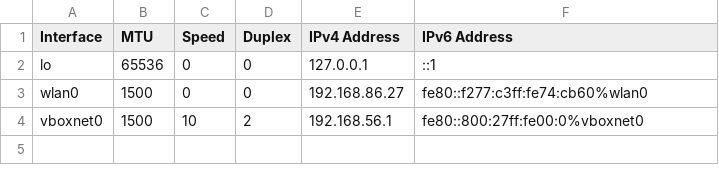
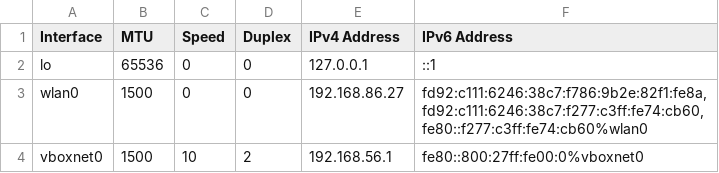
Before and after one commit to Gidraff/devops-matters, a CSV file: config-management/vm-1/network_info.csv, drawn as a sheet.

```diff
--- a/config-management/vm-1/network_info.csv
+++ b/config-management/vm-1/network_info.csv
@@ -2,3 +2,3 @@ Interface,MTU,Speed,Duplex,IPv4 Address,IPv6 Address
 lo,65536,0,0,127.0.0.1,::1
-wlan0,1500,0,0,192.168.86.27,fe80::f277:c3ff:fe74:cb60%wlan0
+wlan0,1500,0,0,192.168.86.27,"fd92:c111:6246:38c7:f786:9b2e:82f1:fe8a, fd92:c111:6246:38c7:f277:c3ff:fe74:cb60, fe80::f277:c3ff:fe74:cb60%wlan0"
 vboxnet0,1500,10,2,192.168.56.1,fe80::800:27ff:fe00:0%vboxnet0
```
Also changed, not shown: 6 other files.
